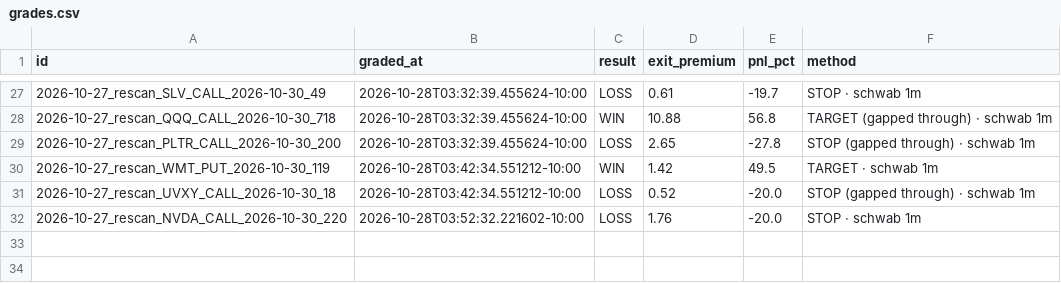
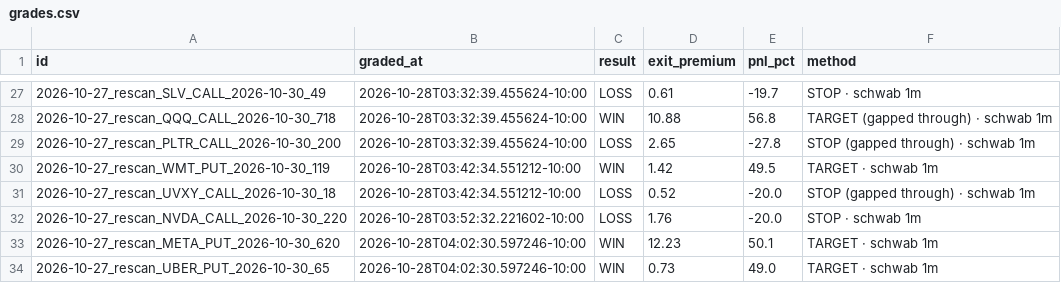
Before and after one commit to Seed808/theesness-market, a CSV file: ledger/grades.csv, drawn as a sheet; only a part is shown, gaps mark what is left out.

```diff
--- a/ledger/grades.csv
+++ b/ledger/grades.csv
@@ -32 +32,3 @@ id,graded_at,result,exit_premium,pnl_pct,method
 2026-10-27_rescan_NVDA_CALL_2026-10-30_220,2026-10-28T03:52:32.221602-10:00,LOSS,1.76,-20.0,STOP · schwab 1m
+2026-10-27_rescan_META_PUT_2026-10-30_620,2026-10-28T04:02:30.597246-10:00,WIN,12.23,50.1,TARGET · schwab 1m
+2026-10-27_rescan_UBER_PUT_2026-10-30_65,2026-10-28T04:02:30.597246-10:00,WIN,0.73,49.0,TARGET · schwab 1m
```
Also changed, not shown: ledger/locks.csv, 5 other files.
